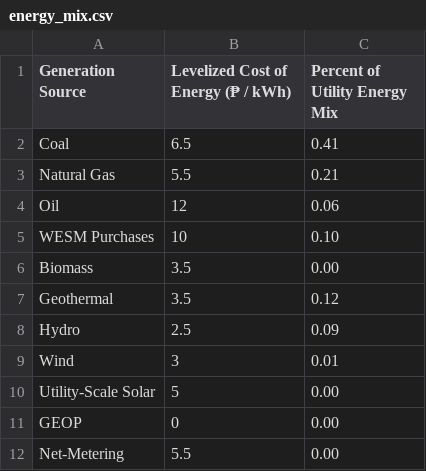
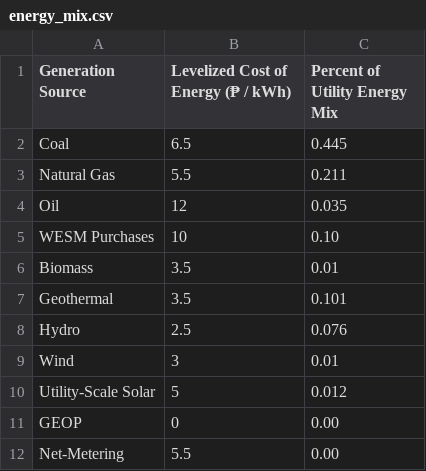
Before and after one commit to joannranola/PH-RPS-Calculator-Test, a CSV file: energy_mix.csv, drawn as a sheet.

Commit message:
Update energy_mix.csv

```diff
--- a/energy_mix.csv
+++ b/energy_mix.csv
@@ -1,11 +1,11 @@
 Generation Source,Levelized Cost of Energy (₱ / kWh),Percent of Utility Energy Mix
-Coal,6.5,0.41
-Natural Gas,5.5,0.21
-Oil,12,0.06
+Coal,6.5,0.445
+Natural Gas,5.5,0.211
+Oil,12,0.035
 WESM Purchases,10,0.10
-Biomass,3.5,0.00
-Geothermal,3.5,0.12
-Hydro,2.5,0.09
+Biomass,3.5,0.01
+Geothermal,3.5,0.101
+Hydro,2.5,0.076
 Wind,3,0.01
-Utility-Scale Solar,5,0.00
+Utility-Scale Solar,5,0.012
 GEOP,0,0.00
```
